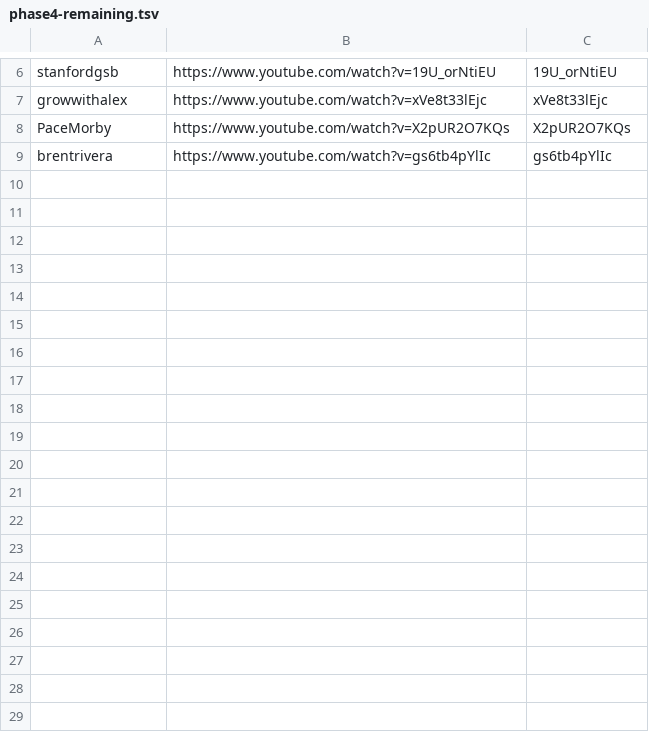
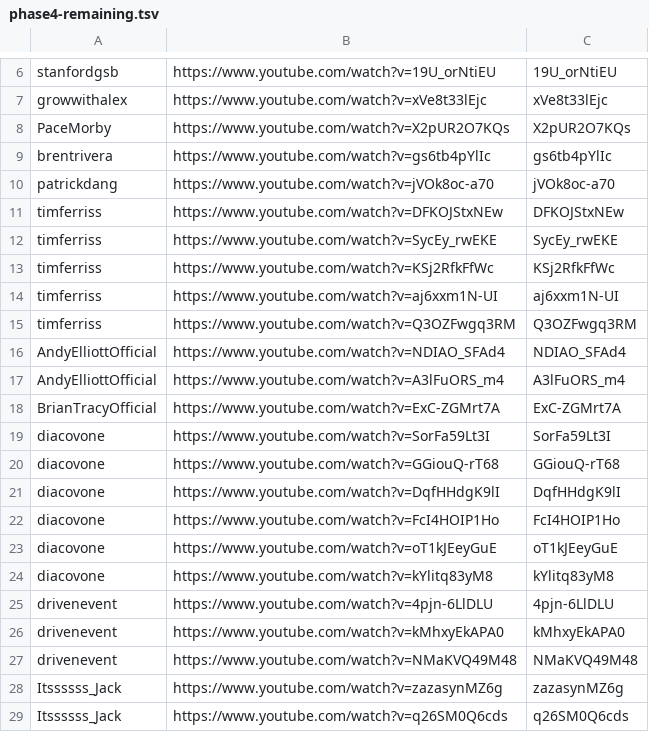
Before and after one commit to technirmata/yt-deep-knowledge-distributed, a TSV file: queue/phase4-remaining.tsv, drawn as a sheet; only a part is shown, gaps mark what is left out; the diff covers the shown part only.

Commit message:
watch+learn: queue new uploads 2026-08-01T06:05Z

```diff
--- a/queue/phase4-remaining.tsv
+++ b/queue/phase4-remaining.tsv
@@ -9 +9,21 @@ PaceMorby	https://www.youtube.com/watch?v=X2pUR2O7KQs	X2pUR2O7KQs
 brentrivera	https://www.youtube.com/watch?v=gs6tb4pYlIc	gs6tb4pYlIc
+patrickdang	https://www.youtube.com/watch?v=jVOk8oc-a70	jVOk8oc-a70
+timferriss	https://www.youtube.com/watch?v=DFKOJStxNEw	DFKOJStxNEw
+timferriss	https://www.youtube.com/watch?v=SycEy_rwEKE	SycEy_rwEKE
+timferriss	https://www.youtube.com/watch?v=KSj2RfkFfWc	KSj2RfkFfWc
+timferriss	https://www.youtube.com/watch?v=aj6xxm1N-UI	aj6xxm1N-UI
+timferriss	https://www.youtube.com/watch?v=Q3OZFwgq3RM	Q3OZFwgq3RM
+AndyElliottOfficial	https://www.youtube.com/watch?v=NDIAO_SFAd4	NDIAO_SFAd4
+AndyElliottOfficial	https://www.youtube.com/watch?v=A3lFuORS_m4	A3lFuORS_m4
+BrianTracyOfficial	https://www.youtube.com/watch?v=ExC-ZGMrt7A	ExC-ZGMrt7A
+diacovone	https://www.youtube.com/watch?v=SorFa59Lt3I	SorFa59Lt3I
+diacovone	https://www.youtube.com/watch?v=GGiouQ-rT68	GGiouQ-rT68
+diacovone	https://www.youtube.com/watch?v=DqfHHdgK9lI	DqfHHdgK9lI
+diacovone	https://www.youtube.com/watch?v=FcI4HOIP1Ho	FcI4HOIP1Ho
+diacovone	https://www.youtube.com/watch?v=oT1kJEeyGuE	oT1kJEeyGuE
+diacovone	https://www.youtube.com/watch?v=kYlitq83yM8	kYlitq83yM8
+drivenevent	https://www.youtube.com/watch?v=4pjn-6LlDLU	4pjn-6LlDLU
+drivenevent	https://www.youtube.com/watch?v=kMhxyEkAPA0	kMhxyEkAPA0
+drivenevent	https://www.youtube.com/watch?v=NMaKVQ49M48	NMaKVQ49M48
+Itssssss_Jack	https://www.youtube.com/watch?v=zazasynMZ6g	zazasynMZ6g
+Itssssss_Jack	https://www.youtube.com/watch?v=q26SM0Q6cds	q26SM0Q6cds
```
Also changed, not shown: 9 added rows elsewhere in this file.
